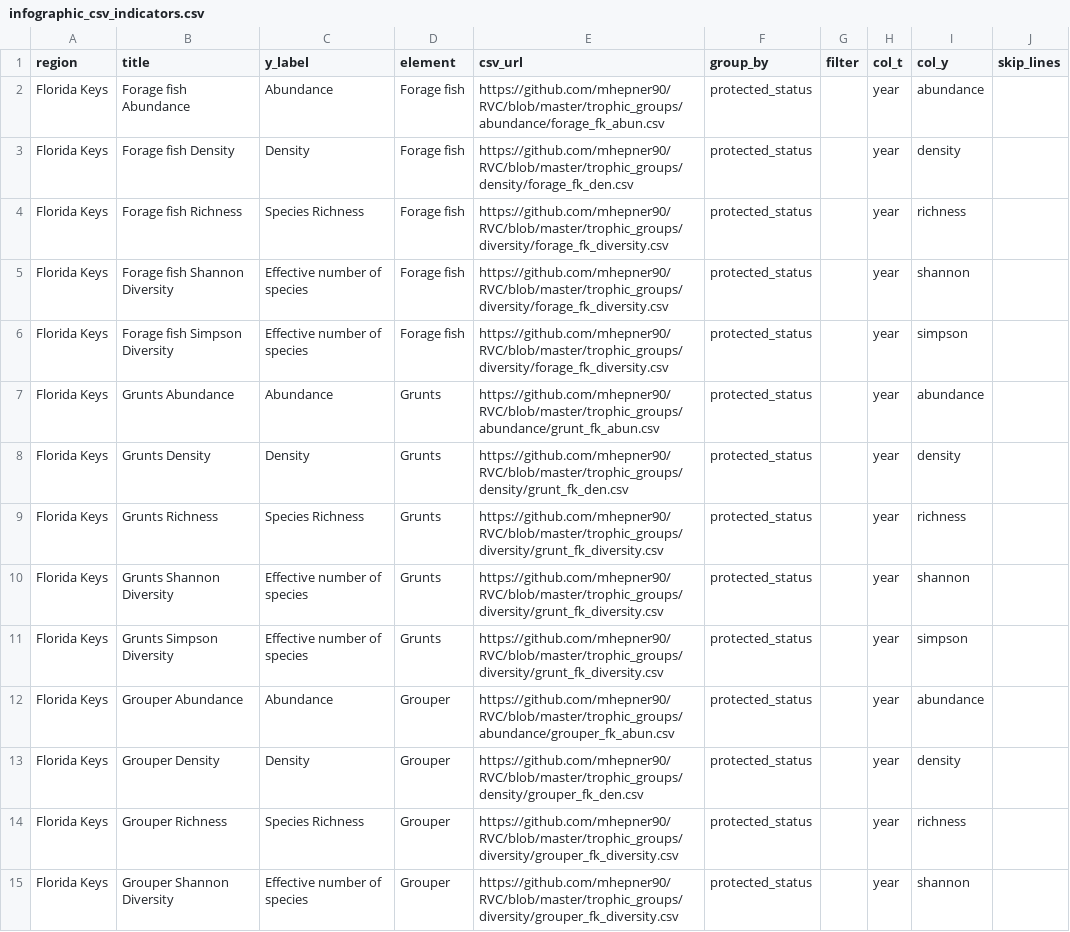
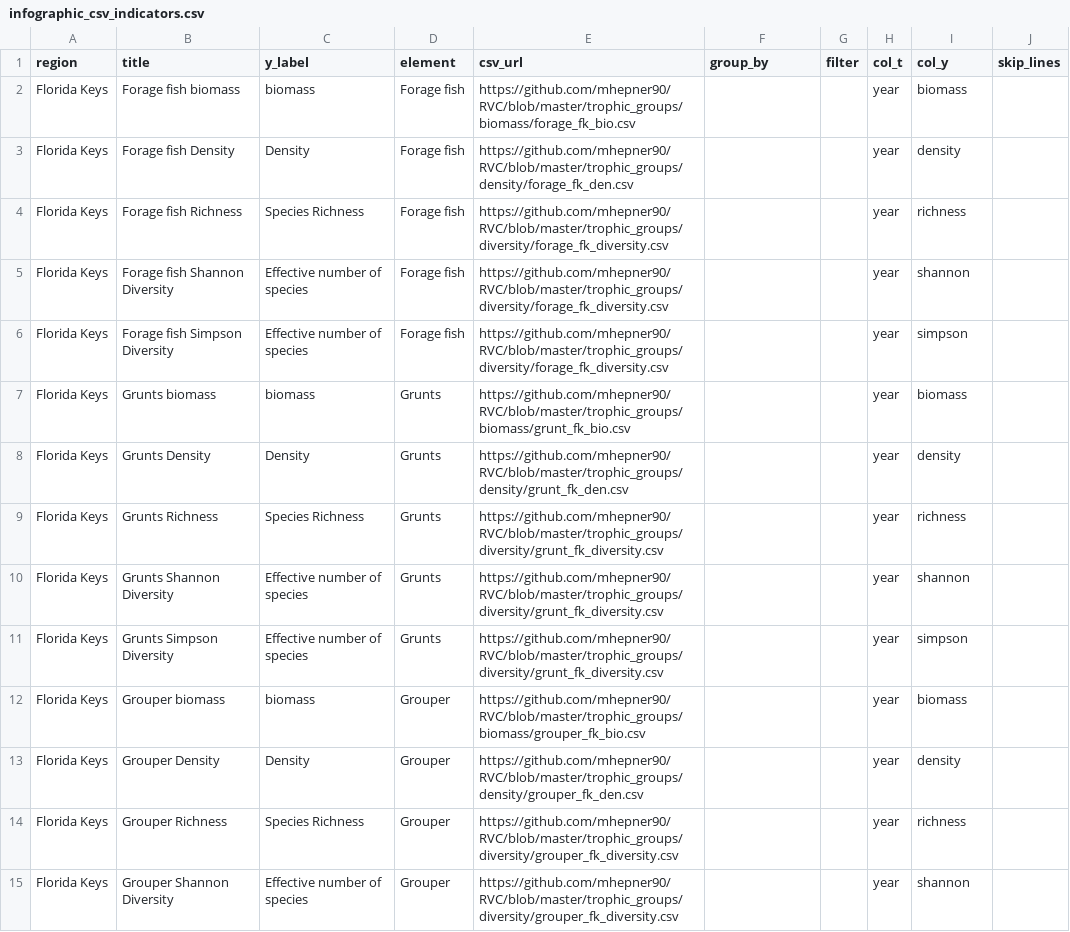
Before and after one commit to mhepner90/RVC, a CSV file: infographic_csv_indicators.csv, drawn as a sheet; only a part is shown; the diff covers the shown part only.

Commit message:
added TL biomass files

```diff
--- a/infographic_csv_indicators.csv
+++ b/infographic_csv_indicators.csv
@@ -1,15 +1,15 @@
 region,title,y_label,element,csv_url,group_by,filter,col_t,col_y,skip_lines
-Florida Keys,Forage fish Abundance,Abundance,Forage fish ,https://github.com/mhepner90/RVC/blob/master/trophic_groups/abundance/forage_fk_abun.csv,protected_status ,,year,abundance,
-Florida Keys,Forage fish Density,Density,Forage fish ,https://github.com/mhepner90/RVC/blob/master/trophic_groups/density/forage_fk_den.csv,protected_status ,,year,density ,
-Florida Keys,Forage fish Richness,Species Richness,Forage fish ,https://github.com/mhepner90/RVC/blob/master/trophic_groups/diversity/forage_fk_diversity.csv,protected_status ,,year,richness,
-Florida Keys,Forage fish Shannon Diversity ,Effective number of species ,Forage fish ,https://github.com/mhepner90/RVC/blob/master/trophic_groups/diversity/forage_fk_diversity.csv,protected_status ,,year,shannon ,
-Florida Keys,Forage fish Simpson Diversity,Effective number of species ,Forage fish ,https://github.com/mhepner90/RVC/blob/master/trophic_groups/diversity/forage_fk_diversity.csv,protected_status ,,year,simpson ,
-Florida Keys,Grunts Abundance,Abundance,Grunts,https://github.com/mhepner90/RVC/blob/master/trophic_groups/abundance/grunt_fk_abun.csv,protected_status ,,year,abundance,
-Florida Keys,Grunts Density,Density,Grunts,https://github.com/mhepner90/RVC/blob/master/trophic_groups/density/grunt_fk_den.csv,protected_status ,,year,density ,
-Florida Keys,Grunts Richness,Species Richness,Grunts,https://github.com/mhepner90/RVC/blob/master/trophic_groups/diversity/grunt_fk_diversity.csv,protected_status ,,year,richness,
-Florida Keys,Grunts Shannon Diversity ,Effective number of species ,Grunts,https://github.com/mhepner90/RVC/blob/master/trophic_groups/diversity/grunt_fk_diversity.csv,protected_status ,,year,shannon ,
-Florida Keys,Grunts Simpson Diversity,Effective number of species ,Grunts,https://github.com/mhepner90/RVC/blob/master/trophic_groups/diversity/grunt_fk_diversity.csv,protected_status ,,year,simpson ,
-Florida Keys,Grouper Abundance,Abundance,Grouper,https://github.com/mhepner90/RVC/blob/master/trophic_groups/abundance/grouper_fk_abun.csv,protected_status ,,year,abundance,
-Florida Keys,Grouper Density,Density,Grouper,https://github.com/mhepner90/RVC/blob/master/trophic_groups/density/grouper_fk_den.csv,protected_status ,,year,density ,
-Florida Keys,Grouper Richness,Species Richness,Grouper,https://github.com/mhepner90/RVC/blob/master/trophic_groups/diversity/grouper_fk_diversity.csv,protected_status ,,year,richness,
-Florida Keys,Grouper Shannon Diversity ,Effective number of species ,Grouper,https://github.com/mhepner90/RVC/blob/master/trophic_groups/diversity/grouper_fk_diversity.csv,protected_status ,,year,shannon ,
+Florida Keys,Forage fish biomass,biomass,Forage fish ,https://github.com/mhepner90/RVC/blob/master/trophic_groups/biomass/forage_fk_bio.csv,,,year,biomass,
+Florida Keys,Forage fish Density,Density,Forage fish ,https://github.com/mhepner90/RVC/blob/master/trophic_groups/density/forage_fk_den.csv,,,year,density ,
+Florida Keys,Forage fish Richness,Species Richness,Forage fish ,https://github.com/mhepner90/RVC/blob/master/trophic_groups/diversity/forage_fk_diversity.csv,,,year,richness,
+Florida Keys,Forage fish Shannon Diversity ,Effective number of species ,Forage fish ,https://github.com/mhepner90/RVC/blob/master/trophic_groups/diversity/forage_fk_diversity.csv,,,year,shannon ,
+Florida Keys,Forage fish Simpson Diversity,Effective number of species ,Forage fish ,https://github.com/mhepner90/RVC/blob/master/trophic_groups/diversity/forage_fk_diversity.csv,,,year,simpson ,
+Florida Keys,Grunts biomass,biomass,Grunts,https://github.com/mhepner90/RVC/blob/master/trophic_groups/biomass/grunt_fk_bio.csv,,,year,biomass,
+Florida Keys,Grunts Density,Density,Grunts,https://github.com/mhepner90/RVC/blob/master/trophic_groups/density/grunt_fk_den.csv,,,year,density ,
+Florida Keys,Grunts Richness,Species Richness,Grunts,https://github.com/mhepner90/RVC/blob/master/trophic_groups/diversity/grunt_fk_diversity.csv,,,year,richness,
+Florida Keys,Grunts Shannon Diversity ,Effective number of species ,Grunts,https://github.com/mhepner90/RVC/blob/master/trophic_groups/diversity/grunt_fk_diversity.csv,,,year,shannon ,
+Florida Keys,Grunts Simpson Diversity,Effective number of species ,Grunts,https://github.com/mhepner90/RVC/blob/master/trophic_groups/diversity/grunt_fk_diversity.csv,,,year,simpson ,
+Florida Keys,Grouper biomass,biomass,Grouper,https://github.com/mhepner90/RVC/blob/master/trophic_groups/biomass/grouper_fk_bio.csv,,,year,biomass,
+Florida Keys,Grouper Density,Density,Grouper,https://github.com/mhepner90/RVC/blob/master/trophic_groups/density/grouper_fk_den.csv,,,year,density ,
+Florida Keys,Grouper Richness,Species Richness,Grouper,https://github.com/mhepner90/RVC/blob/master/trophic_groups/diversity/grouper_fk_diversity.csv,,,year,richness,
+Florida Keys,Grouper Shannon Diversity ,Effective number of species ,Grouper,https://github.com/mhepner90/RVC/blob/master/trophic_groups/diversity/grouper_fk_diversity.csv,,,year,shannon ,
```
Also changed, not shown: 144 edited cells elsewhere in this file.
